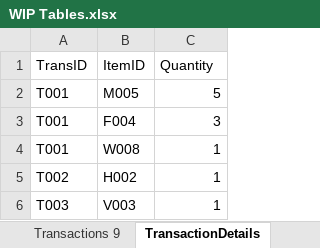
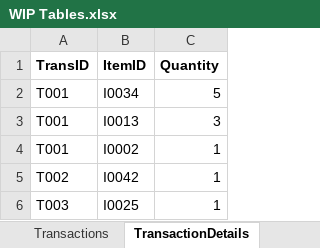
Before and after one commit to Jacob-W23/DatabaseIIGroupOne, an Excel workbook: WIP Tables.xlsx, sheet TransactionDetails, drawn as a sheet; values as stored, in another font and other column widths than the file's, no borders; the diff names each change by its address in the sheet, - before the commit and + after, or states it on an @@ line.

```diff
--- a/WIP Tables.xlsx (sheet TransactionDetails)
+++ b/WIP Tables.xlsx (sheet TransactionDetails)
-sheet tab: Transactions 9
+sheet tab: Transactions
-A1:C1 bold: off
+A1:C1 bold: on
-B2 (ItemID): M005
+B2 (ItemID): I0034
-B3 (ItemID): F004
+B3 (ItemID): I0013
-B4 (ItemID): W008
+B4 (ItemID): I0002
-B5 (ItemID): H002
+B5 (ItemID): I0042
-B6 (ItemID): V003
+B6 (ItemID): I0025
```
Also changed, not shown: sheet SettlementItems, sheet PeopleJobs, sheet Foods, sheet Items, sheet Medicine, sheet Vehicles, 9 more sheets, other sheet tabs, Doomsday_DD.xlsx.
